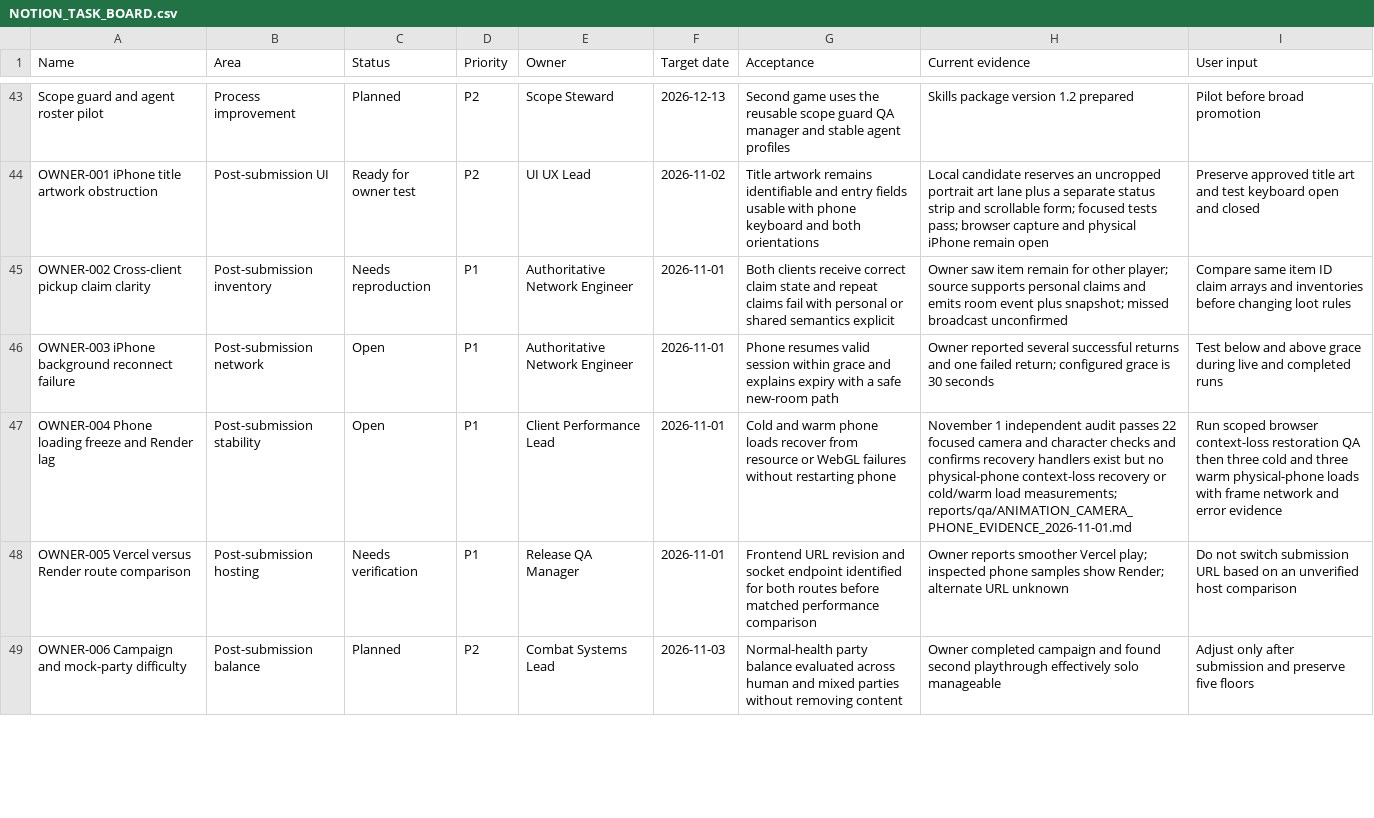
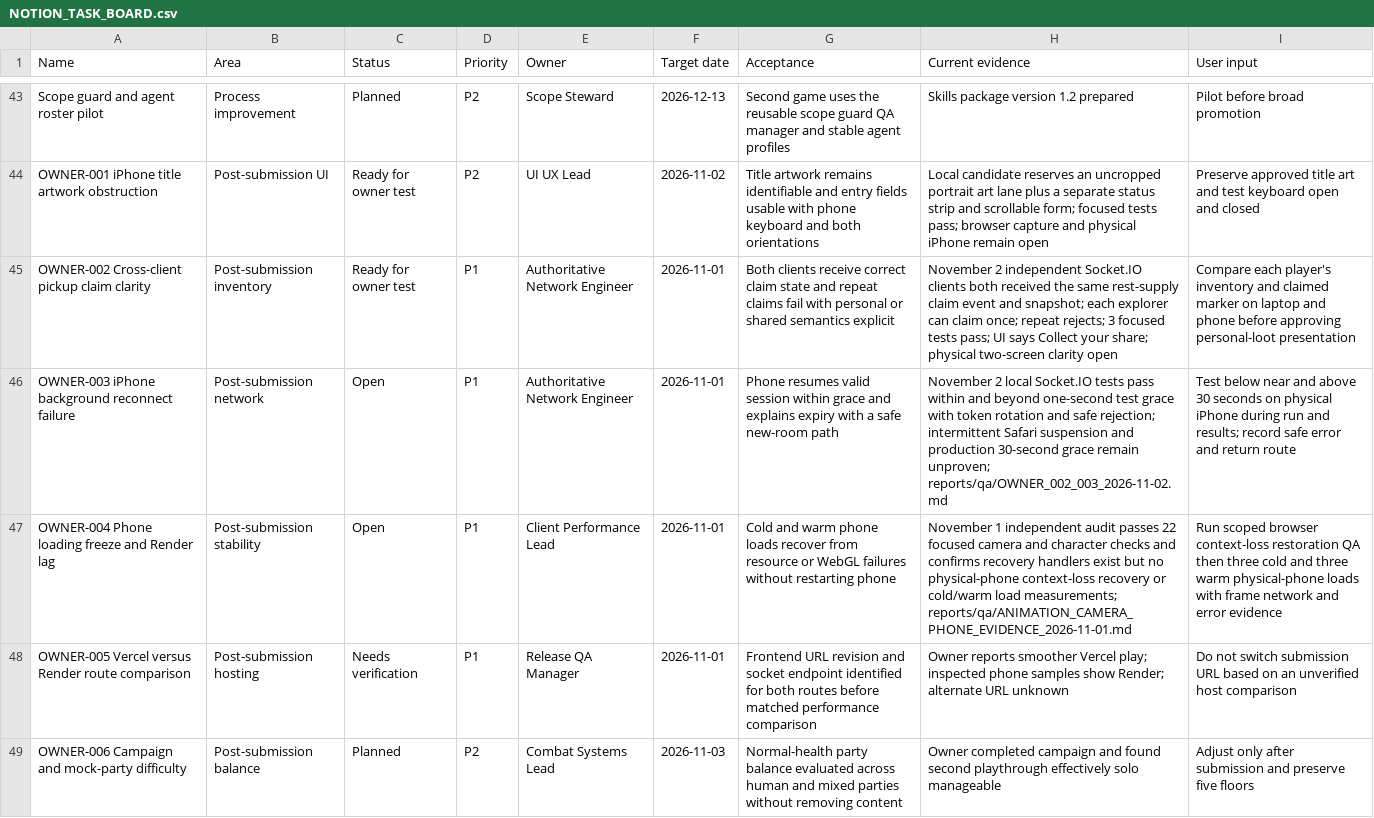
Before and after one commit to GrizzwaldHouse/Dungeon-Core, a CSV file: docs/NOTION_TASK_BOARD.csv, drawn as a sheet; only a part is shown, gaps mark what is left out; the diff covers the shown part only.

Commit message:
Recover post-release UI and owner QA preview milestone

```diff
--- a/docs/NOTION_TASK_BOARD.csv
+++ b/docs/NOTION_TASK_BOARD.csv
@@ -44,4 +44,4 @@ Scope guard and agent roster pilot,Process improvement,Planned,P2,Scope Steward,
 OWNER-001 iPhone title artwork obstruction,Post-submission UI,Ready for owner test,P2,UI UX Lead,2026-11-02,Title artwork remains identifiable and entry fields usable with phone keyboard and both orientations,Local candidate reserves an uncropped portrait art lane plus a separate status strip and scrollable form; focused tests pass; browser capture and physical iPhone remain open,Preserve approved title art and test keyboard open and closed
-OWNER-002 Cross-client pickup claim clarity,Post-submission inventory,Needs reproduction,P1,Authoritative Network Engineer,2026-11-01,Both clients receive correct claim state and repeat claims fail with personal or shared semantics explicit,Owner saw item remain for other player; source supports personal claims and emits room event plus snapshot; missed broadcast unconfirmed,Compare same item ID claim arrays and inventories before changing loot rules
-OWNER-003 iPhone background reconnect failure,Post-submission network,Open,P1,Authoritative Network Engineer,2026-11-01,Phone resumes valid session within grace and explains expiry with a safe new-room path,Owner reported several successful returns and one failed return; configured grace is 30 seconds,Test below and above grace during live and completed runs
+OWNER-002 Cross-client pickup claim clarity,Post-submission inventory,Ready for owner test,P1,Authoritative Network Engineer,2026-11-01,Both clients receive correct claim state and repeat claims fail with personal or shared semantics explicit,November 2 independent Socket.IO clients both received the same rest-supply claim event and snapshot; each explorer can claim once; repeat rejects; 3 focused tests pass; UI says Collect your share; physical two-screen clarity open,Compare each player's inventory and claimed marker on laptop and phone before approving personal-loot presentation
+OWNER-003 iPhone background reconnect failure,Post-submission network,Open,P1,Authoritative Network Engineer,2026-11-01,Phone resumes valid session within grace and explains expiry with a safe new-room path,November 2 local Socket.IO tests pass within and beyond one-second test grace with token rotation and safe rejection; intermittent Safari suspension and production 30-second grace remain unproven; reports/qa/OWNER_002_003_2026-11-02.md,Test below near and above 30 seconds on physical iPhone during run and results; record safe error and return route
 OWNER-004 Phone loading freeze and Render lag,Post-submission stability,Open,P1,Client Performance Lead,2026-11-01,Cold and warm phone loads recover from resource or WebGL failures without restarting phone,November 1 independent audit passes 22 focused camera and character checks and confirms recovery handlers exist but no physical-phone context-loss recovery or cold/warm load measurements; reports/qa/ANIMATION_CAMERA_PHONE_EVIDENCE_2026-11-01.md,Run scoped browser context-loss restoration QA then three cold and three warm physical-phone loads with frame network and error evidence
```
Also changed, not shown: 3 edited cells elsewhere in this file, 8 other files.
